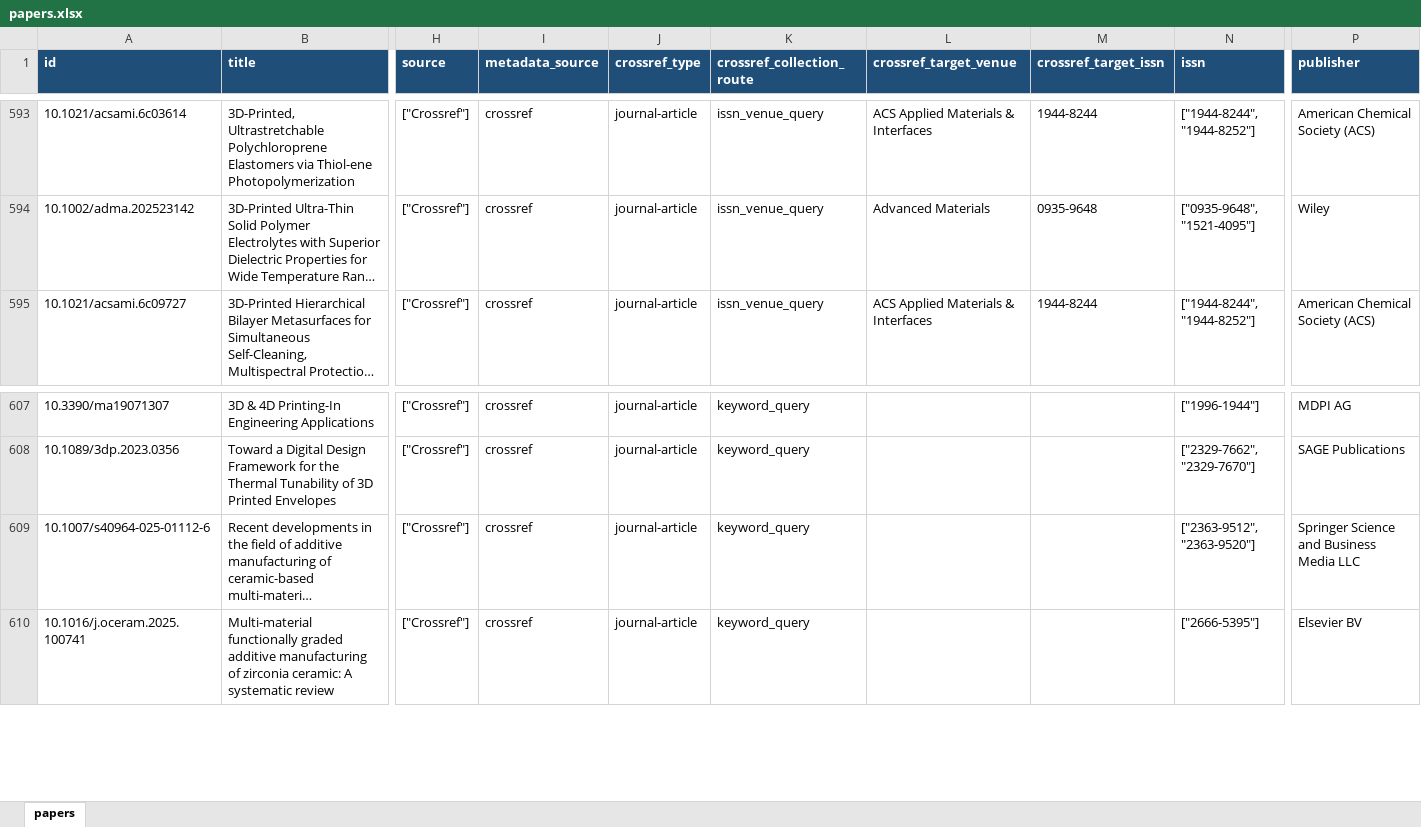
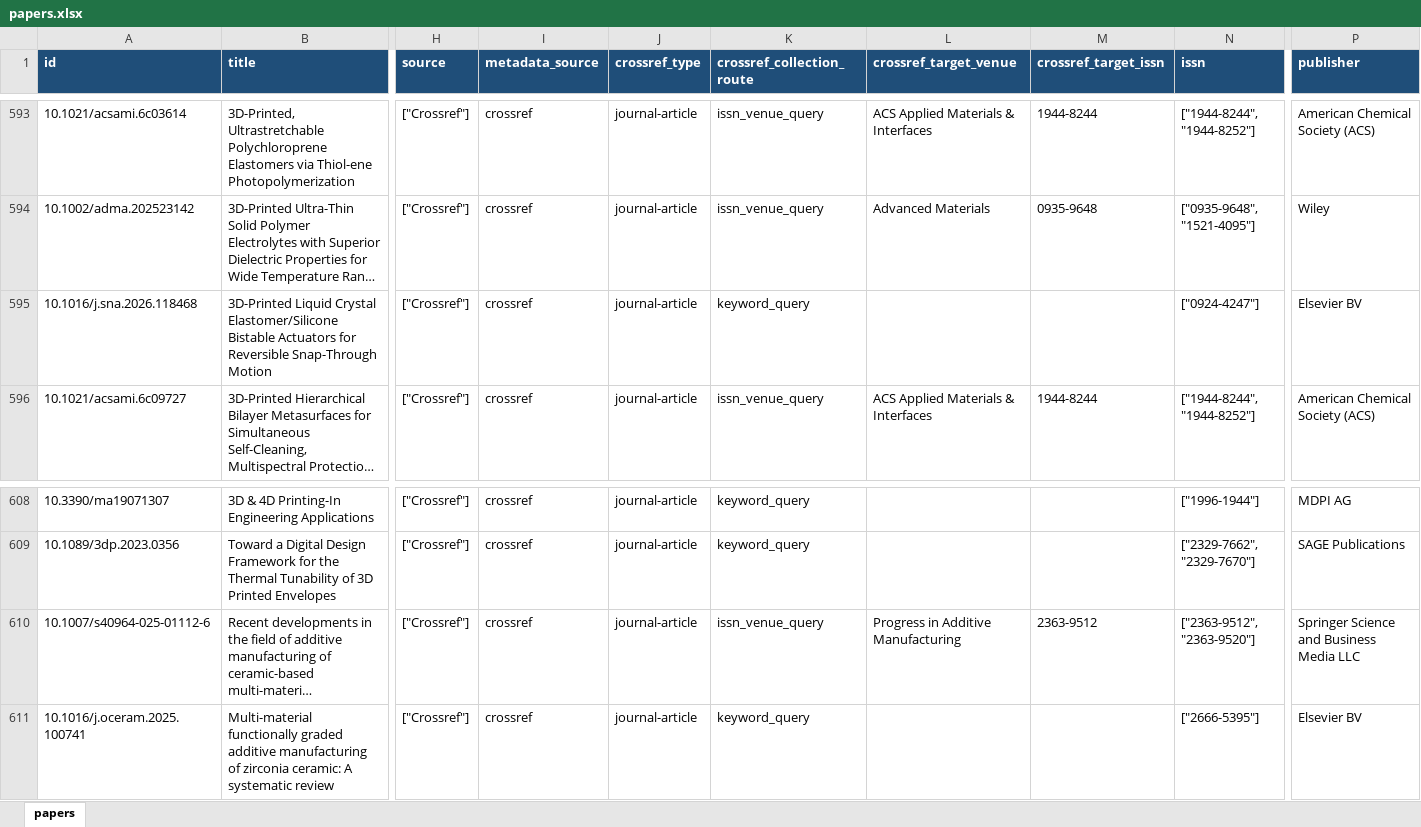
Before and after one commit to lko9911/GPT_Paper_research, an Excel workbook: data/papers.xlsx, sheet papers, drawn as a sheet; only a part is shown, gaps mark what is left out; long unchanged cells end in …; values as stored, in another font and other column widths than the file's, no borders; addresses are those after the commit; rows hold the shown columns only; the diff names each change by its address in the sheet, - before the commit and + after, or states it on an @@ line.

```diff
--- a/data/papers.xlsx (sheet papers)
+++ b/data/papers.xlsx (sheet papers)
+row 595: 10.1016/j.sna.2026.118468 | 3D-Printed Liquid Crystal Elastomer/Silicone Bistable Actuators for Reversible Snap-Through Motion | ["Crossref"] | crossref | journal-article | keyword_query |  |  | ["0924-4247"] | Elsevier BV
-K610 (crossref_collection_route): keyword_query
+K610 (crossref_collection_route): issn_venue_query
-L610 (crossref_target_venue): (empty)
+L610 (crossref_target_venue): Progress in Additive Manufacturing
-M610 (crossref_target_issn): (empty)
+M610 (crossref_target_issn): 2363-9512
```
Also changed, not shown: 27 other files.
